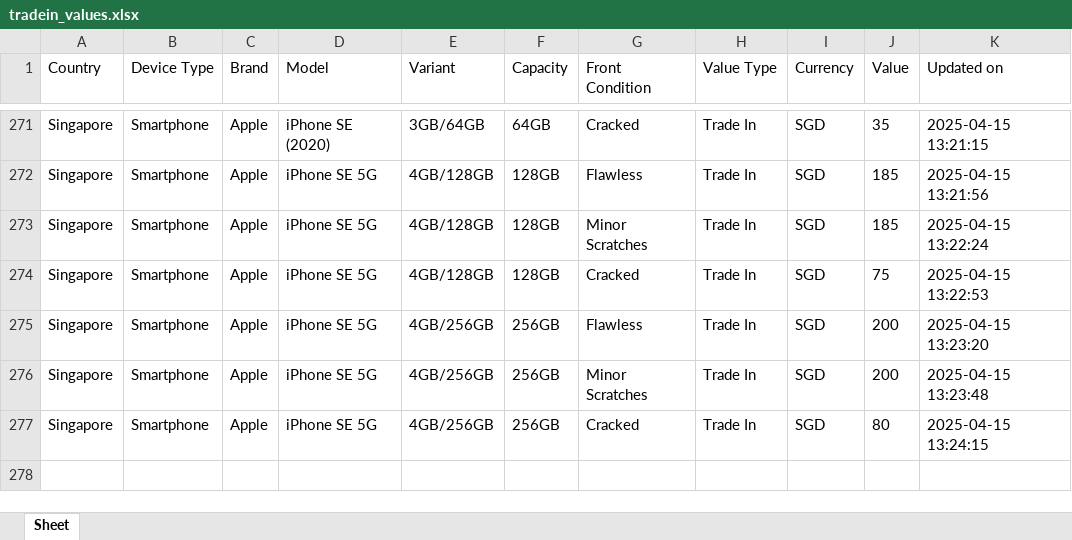
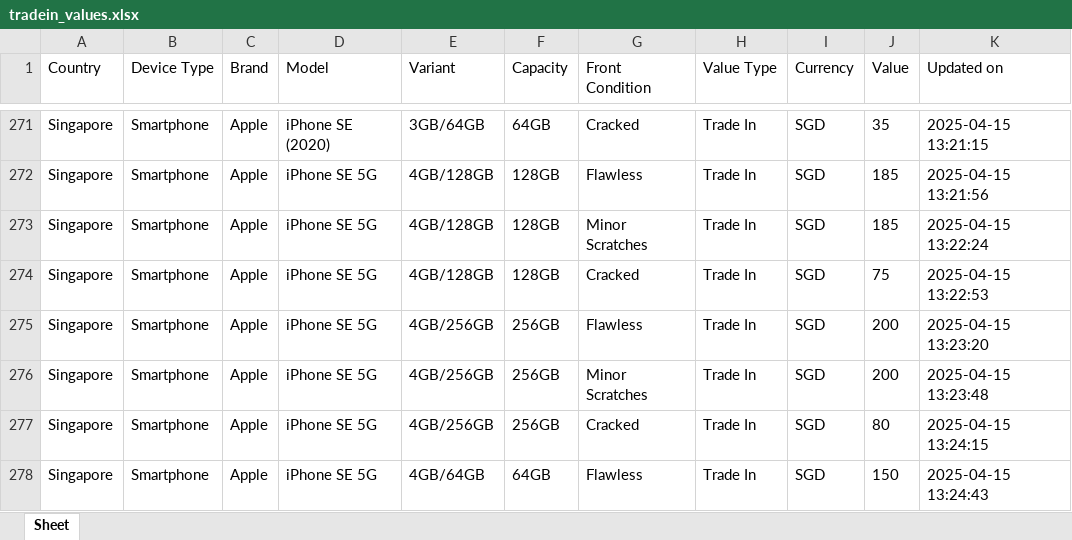
Before and after one commit to Ashutoshmitra/TradeBot, an Excel workbook: tradein_values.xlsx, sheet Sheet, drawn as a sheet; only a part is shown, gaps mark what is left out; values as stored, in another font and other column widths than the file's, no borders; the diff names each change by its address in the sheet, - before the commit and + after, or states it on an @@ line.

```diff
--- a/tradein_values.xlsx (sheet Sheet)
+++ b/tradein_values.xlsx (sheet Sheet)
+row 278: Singapore | Smartphone | Apple | iPhone SE 5G | 4GB/64GB | 64GB | Flawless | Trade In | SGD | 150 | 2025-04-15 13:24:43
```
